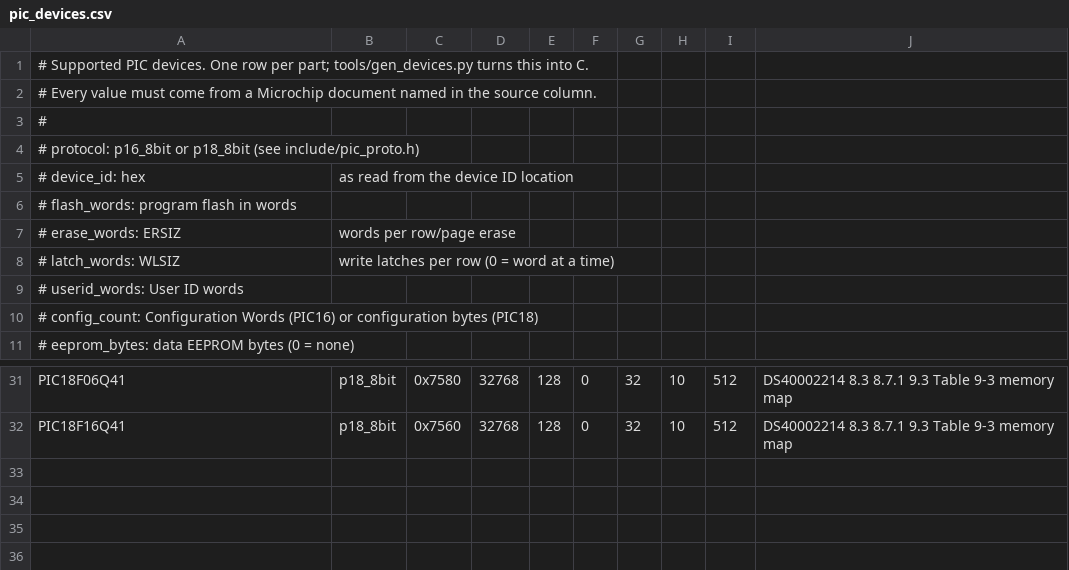
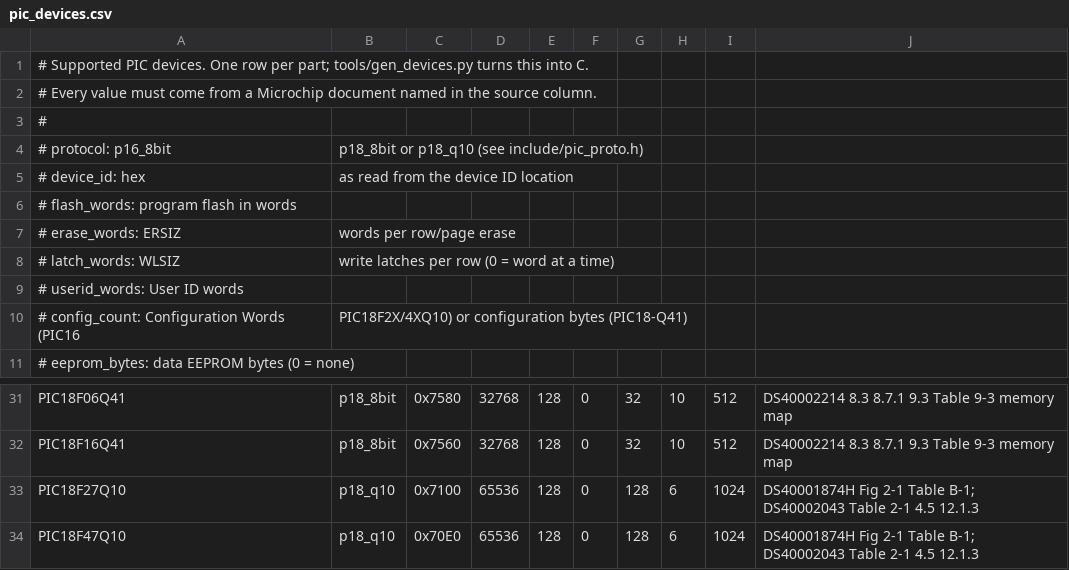
Before and after one commit to garyPenhook/PIC-Programmer, a CSV file: data/pic_devices.csv, drawn as a sheet; only a part is shown, gaps mark what is left out.

Commit message:
Add PIC18F27Q10 and PIC18F47Q10 support (p18_q10 protocol)
New protocol for the PIC18F2X/4XQ10 programming spec (DS40001874H): EEPROM at
31 0000h, no DCI (part confirmed by device ID and revision ID nibble), 16-bit
Configuration Words, payload-less Bulk Erase selected by PC, Q10 timing.
Adds device rows, simulator, tests and host hex layout.

```diff
--- a/data/pic_devices.csv
+++ b/data/pic_devices.csv
@@ -3,3 +3,3 @@
 #
-# protocol:      p16_8bit or p18_8bit (see include/pic_proto.h)
+# protocol:      p16_8bit, p18_8bit or p18_q10 (see include/pic_proto.h)
 # device_id:     hex, as read from the device ID location
@@ -9,3 +9,3 @@
 # userid_words:  User ID words
-# config_count:  Configuration Words (PIC16) or configuration bytes (PIC18)
+# config_count:  Configuration Words (PIC16, PIC18F2X/4XQ10) or configuration bytes (PIC18-Q41)
 # eeprom_bytes:  data EEPROM bytes (0 = none)
@@ -32 +32,3 @@ PIC18F06Q41,p18_8bit,0x7580,32768,128,0,32,10,512,DS40002214 8.3 8.7.1 9.3 Table
 PIC18F16Q41,p18_8bit,0x7560,32768,128,0,32,10,512,DS40002214 8.3 8.7.1 9.3 Table 9-3 memory map
+PIC18F27Q10,p18_q10,0x7100,65536,128,0,128,6,1024,DS40001874H Fig 2-1 Table B-1; DS40002043 Table 2-1 4.5 12.1.3
+PIC18F47Q10,p18_q10,0x70E0,65536,128,0,128,6,1024,DS40001874H Fig 2-1 Table B-1; DS40002043 Table 2-1 4.5 12.1.3
```
Also changed, not shown: 14 other files.
